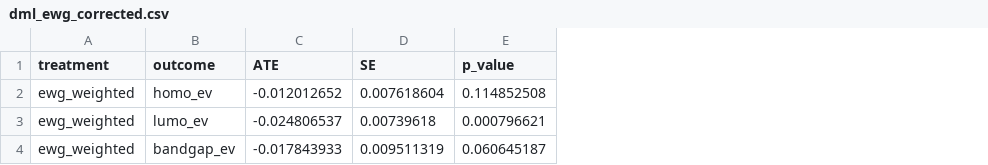
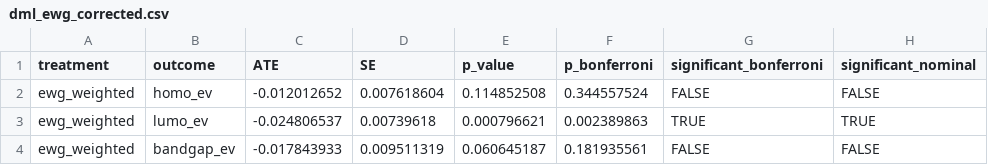
Before and after one commit to Bsamuel-tech/opv-causal-ml, a CSV file: results/tables/dml_ewg_corrected.csv, drawn as a sheet; the diff names each change by its address in the sheet, - before the commit and + after, or states it on an @@ line.

```diff
--- a/results/tables/dml_ewg_corrected.csv
+++ b/results/tables/dml_ewg_corrected.csv
+column F (p_bonferroni), rows 2-4: 0.344557524 | 0.002389863 | 0.181935561
+column G (significant_bonferroni), rows 2-4: FALSE | TRUE | FALSE
+column H (significant_nominal), rows 2-4: FALSE | TRUE | FALSE
```
Also changed, not shown: results/tables/phase3_xtb_validation_final.csv, 4 other files.
